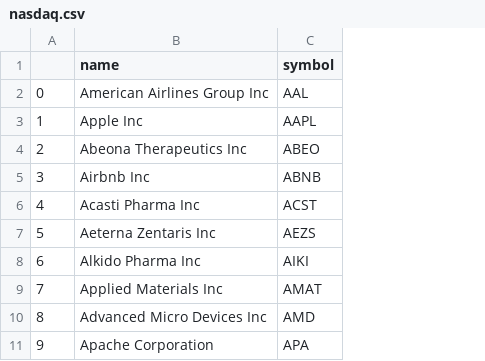
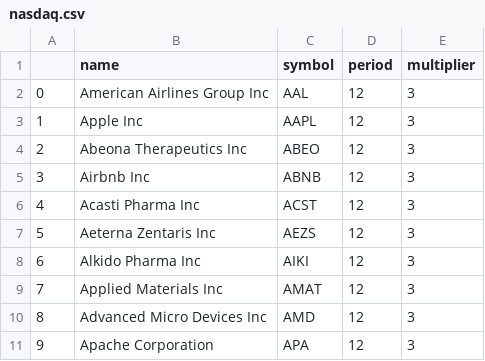
Before and after one commit to jaguschj/tradinglist, a CSV file: nasdaq.csv, drawn as a sheet; only a part is shown; the diff names each change by its address in the sheet, - before the commit and + after, or states it on an @@ line.

Commit message:
add period and multiplier columns

```diff
--- a/nasdaq.csv
+++ b/nasdaq.csv
+column D (period), rows 2-11: all 12
+column E (multiplier), rows 2-11: all 3
```
Also changed, not shown: nyse.csv.
